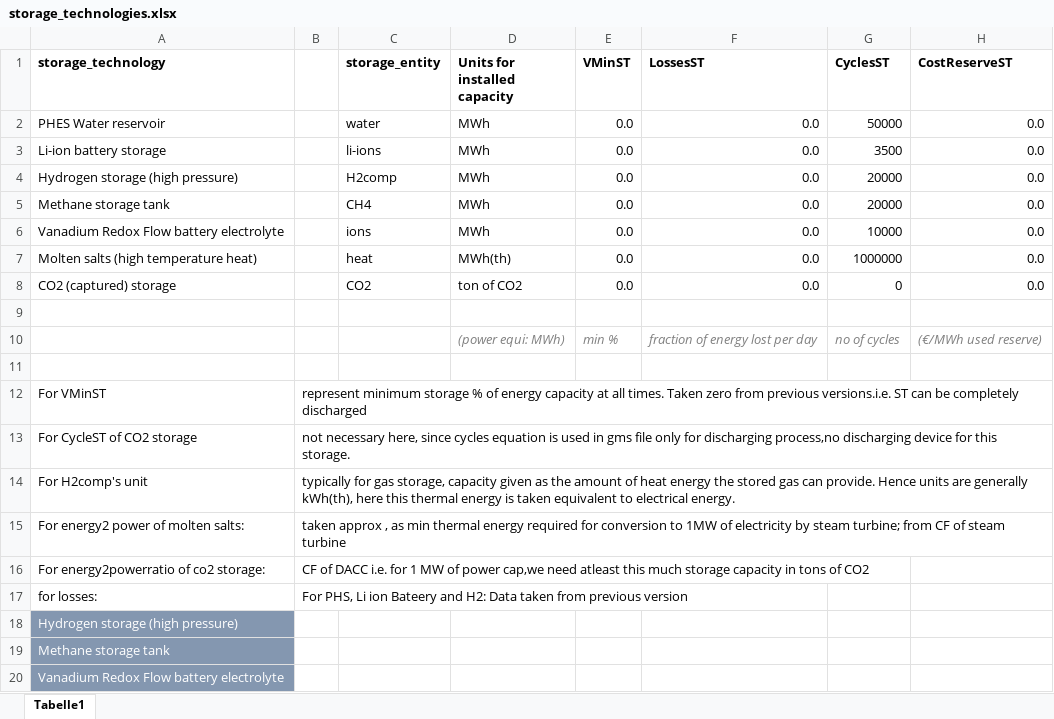
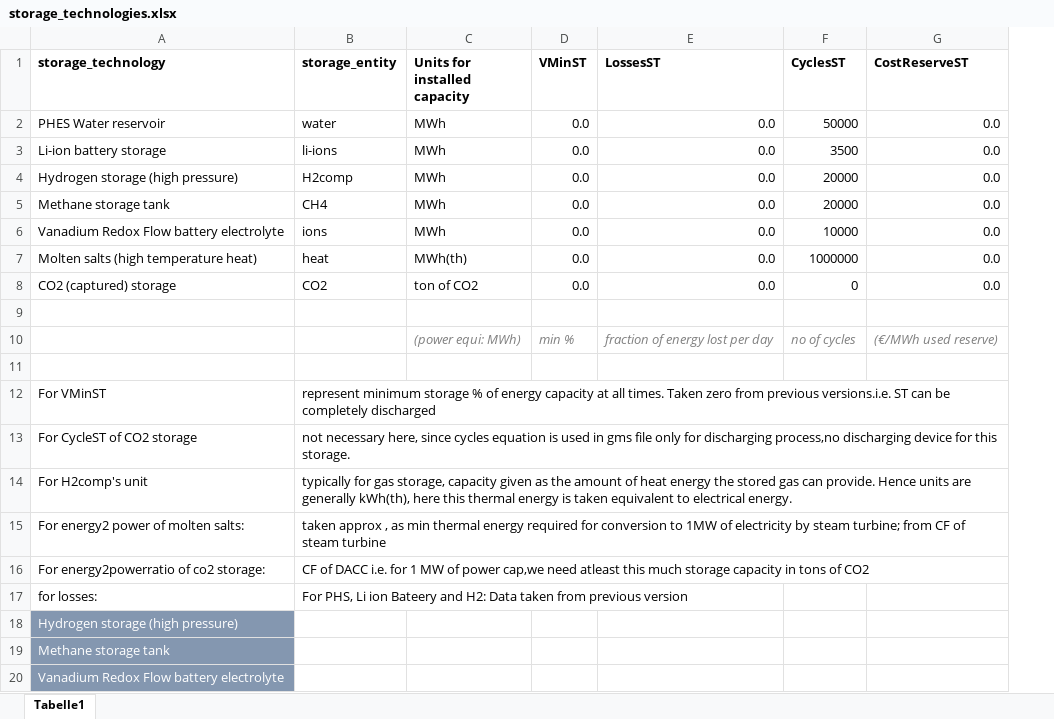
Before and after one commit to simjunky/Leelo, an Excel workbook: data/TestLocation/input_data/storage_technologies.xlsx, sheet Tabelle1, drawn as a sheet; only a part is shown; values as stored, in another font and other column widths than the file's, no borders; removed rows and columns are numbered as before the commit, all else as after; the diff names each change by its address in the sheet, - before the commit and + after, or states it on an @@ line.

```diff
--- a/data/TestLocation/input_data/storage_technologies.xlsx (sheet Tabelle1)
+++ b/data/TestLocation/input_data/storage_technologies.xlsx (sheet Tabelle1)
-column B, rows 12-17: represent minimum storage % of energy capacity at all times. Taken zero from previous versions.i.e. ST can be completely discharged | not necessary here, since cycles equation is used in gms file only for discharging process,no discharging device for this storage. | typically for gas storage, capacity given as the amount of heat energy the stored gas can provide. Hence units are generally kWh(th), here this thermal energy is taken equivalent to electrical energy. | taken approx , as min thermal energy required for conversion to 1MW of electricity by steam turbine; from CF of steam turbine | CF of DACC i.e. for 1 MW of power cap,we need atleast this much storage capacity in tons of CO2 | For PHS, Li ion Bateery and H2: Data taken from previous version
-B12 (storage_entity): (empty)
+B12 (storage_entity): represent minimum storage % of energy capacity at all times. Taken zero from previous versions.i.e. ST can be completely discharged
-B13 (storage_entity): (empty)
+B13 (storage_entity): not necessary here, since cycles equation is used in gms file only for discharging process,no discharging device for this storage.
-B14 (storage_entity): (empty)
+B14 (storage_entity): typically for gas storage, capacity given as the amount of heat energy the stored gas can provide. Hence units are generally kWh(th), here this thermal energy is taken equivalent to electrical energy.
-B15 (storage_entity): (empty)
+B15 (storage_entity): taken approx , as min thermal energy required for conversion to 1MW of electricity by steam turbine; from CF of steam turbine
-B16 (storage_entity): (empty)
+B16 (storage_entity): CF of DACC i.e. for 1 MW of power cap,we need atleast this much storage capacity in tons of CO2
-B17 (storage_entity): (empty)
+B17 (storage_entity): For PHS, Li ion Bateery and H2: Data taken from previous version
```
Also changed, not shown: data/TestLocation/input_data/conversion_technologies.xlsx, data/TestLocation/input_data/hydro_cascades.xlsx, 3 other files.
